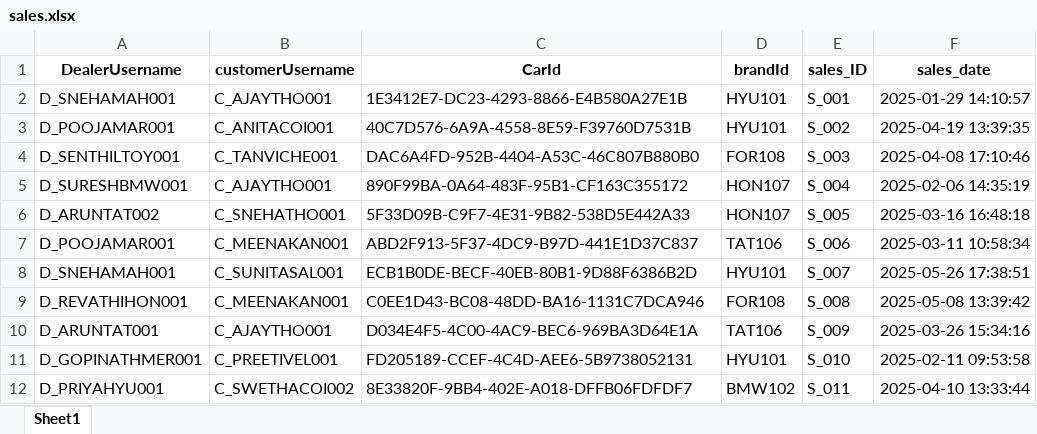
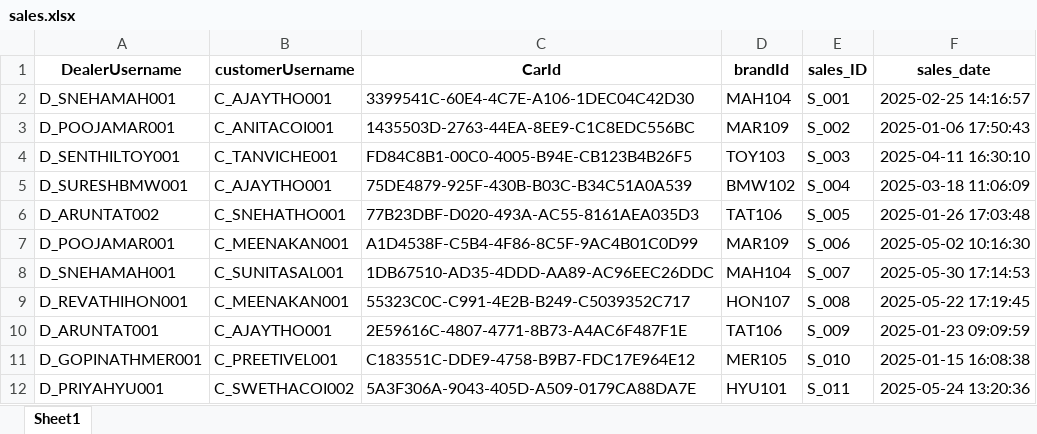
Before and after one commit to Hyperstrom/Velocity-Vehicles_DB, an Excel workbook: data/sales.xlsx, sheet Sheet1, drawn as a sheet; only a part is shown; values as stored, in another font and other column widths than the file's, no borders; the diff covers the shown part only; the diff names each change by its address in the sheet, - before the commit and + after, or states it on an @@ line.

Commit message:
fixed the sales car bug

```diff
--- a/data/sales.xlsx (sheet Sheet1)
+++ b/data/sales.xlsx (sheet Sheet1)
-C2 (CarId): 1E3412E7-DC23-4293-8866-E4B580A27E1B
+C2 (CarId): 3399541C-60E4-4C7E-A106-1DEC04C42D30
-D2 (brandId): HYU101
+D2 (brandId): MAH104
-F2 (sales_date): 2025-01-29 14:10:57
+F2 (sales_date): 2025-02-25 14:16:57
-C3 (CarId): 40C7D576-6A9A-4558-8E59-F39760D7531B
+C3 (CarId): 1435503D-2763-44EA-8EE9-C1C8EDC556BC
-D3 (brandId): HYU101
+D3 (brandId): MAR109
-F3 (sales_date): 2025-04-19 13:39:35
+F3 (sales_date): 2025-01-06 17:50:43
-C4 (CarId): DAC6A4FD-952B-4404-A53C-46C807B880B0
+C4 (CarId): FD84C8B1-00C0-4005-B94E-CB123B4B26F5
-D4 (brandId): FOR108
+D4 (brandId): TOY103
-F4 (sales_date): 2025-04-08 17:10:46
+F4 (sales_date): 2025-04-11 16:30:10
-C5 (CarId): 890F99BA-0A64-483F-95B1-CF163C355172
+C5 (CarId): 75DE4879-925F-430B-B03C-B34C51A0A539
-D5 (brandId): HON107
+D5 (brandId): BMW102
-F5 (sales_date): 2025-02-06 14:35:19
+F5 (sales_date): 2025-03-18 11:06:09
-C6 (CarId): 5F33D09B-C9F7-4E31-9B82-538D5E442A33
+C6 (CarId): 77B23DBF-D020-493A-AC55-8161AEA035D3
-D6 (brandId): HON107
+D6 (brandId): TAT106
-F6 (sales_date): 2025-03-16 16:48:18
+F6 (sales_date): 2025-01-26 17:03:48
-C7 (CarId): ABD2F913-5F37-4DC9-B97D-441E1D37C837
+C7 (CarId): A1D4538F-C5B4-4F86-8C5F-9AC4B01C0D99
-D7 (brandId): TAT106
+D7 (brandId): MAR109
-F7 (sales_date): 2025-03-11 10:58:34
+F7 (sales_date): 2025-05-02 10:16:30
-C8 (CarId): ECB1B0DE-BECF-40EB-80B1-9D88F6386B2D
+C8 (CarId): 1DB67510-AD35-4DDD-AA89-AC96EEC26DDC
-D8 (brandId): HYU101
+D8 (brandId): MAH104
-F8 (sales_date): 2025-05-26 17:38:51
+F8 (sales_date): 2025-05-30 17:14:53
-C9 (CarId): C0EE1D43-BC08-48DD-BA16-1131C7DCA946
+C9 (CarId): 55323C0C-C991-4E2B-B249-C5039352C717
-D9 (brandId): FOR108
+D9 (brandId): HON107
-F9 (sales_date): 2025-05-08 13:39:42
+F9 (sales_date): 2025-05-22 17:19:45
-C10 (CarId): D034E4F5-4C00-4AC9-BEC6-969BA3D64E1A
+C10 (CarId): 2E59616C-4807-4771-8B73-A4AC6F487F1E
-F10 (sales_date): 2025-03-26 15:34:16
+F10 (sales_date): 2025-01-23 09:09:59
-C11 (CarId): FD205189-CCEF-4C4D-AEE6-5B9738052131
+C11 (CarId): C183551C-DDE9-4758-B9B7-FDC17E964E12
-D11 (brandId): HYU101
+D11 (brandId): MER105
-F11 (sales_date): 2025-02-11 09:53:58
+F11 (sales_date): 2025-01-15 16:08:38
-C12 (CarId): 8E33820F-9BB4-402E-A018-DFFB06FDFDF7
+C12 (CarId): 5A3F306A-9043-405D-A509-0179CA88DA7E
-D12 (brandId): BMW102
+D12 (brandId): HYU101
-F12 (sales_date): 2025-04-10 13:33:44
+F12 (sales_date): 2025-05-24 13:20:36
```
Also changed, not shown: 11 added rows and 23 edited cells elsewhere in this sheet, data/car_brands.xlsx, data/cars.xlsx, 7 other files.
